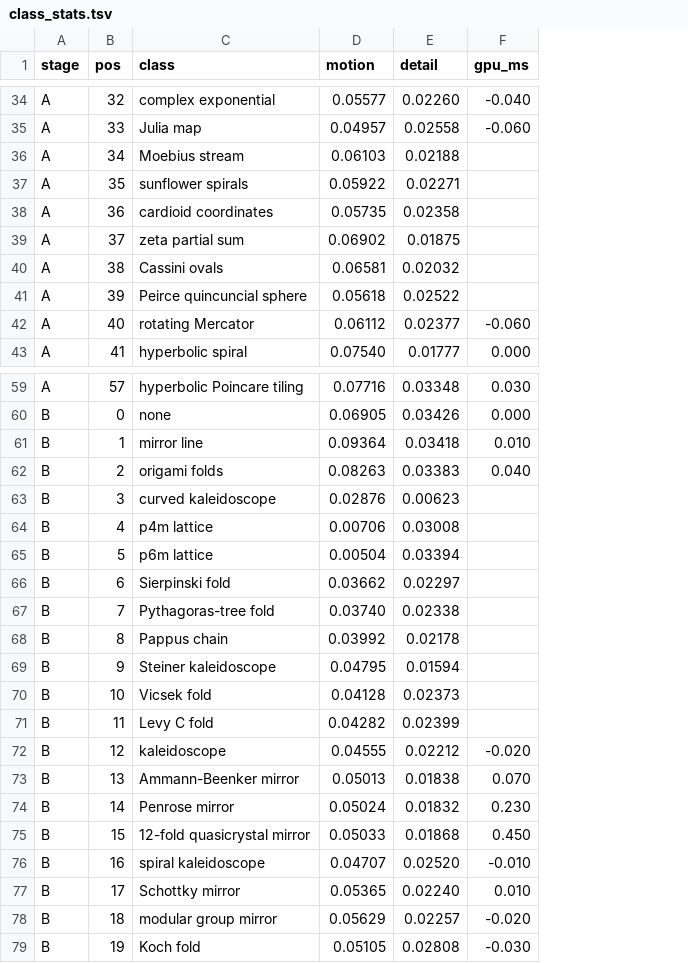
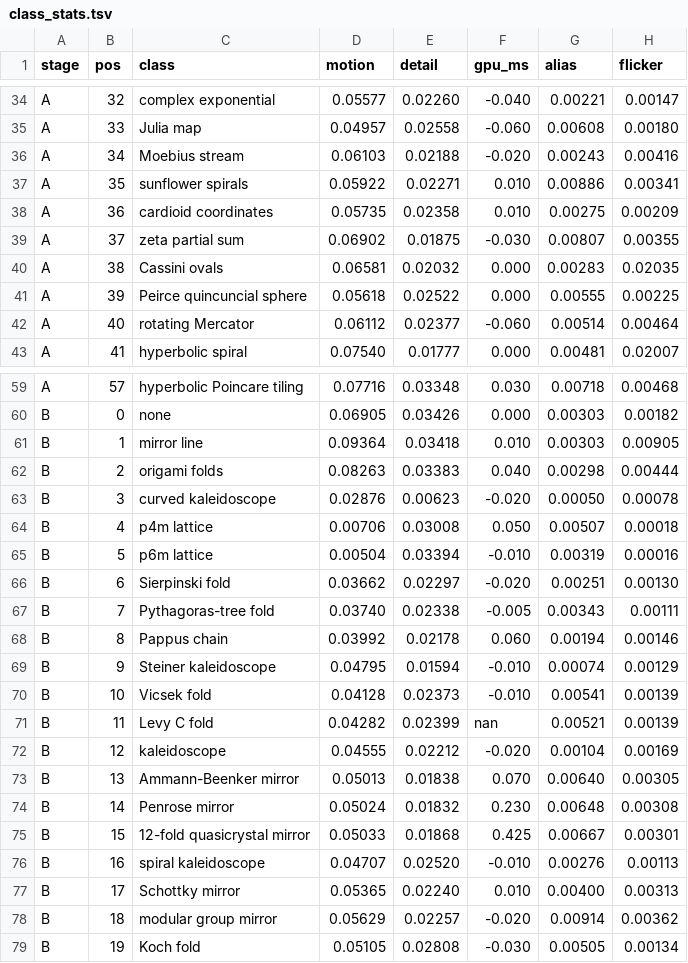
Before and after one commit to reneweller-coding/KaleidoscopeEnhanced, a TSV file: Tools/scenegen/class_stats.tsv, drawn as a sheet; only a part is shown, gaps mark what is left out; the diff covers the shown part only; the diff names each change by its address in the sheet, - before the commit and + after, or states it on an @@ line.

```diff
--- a/Tools/scenegen/class_stats.tsv
+++ b/Tools/scenegen/class_stats.tsv
+column G (alias), rows 34-43: 0.00221 | 0.00608 | 0.00243 | 0.00886 | 0.00275 | 0.00807 | 0.00283 | 0.00555 | 0.00514 | 0.00481; rows 59-79: 0.00718 | 0.00303 | 0.00303 | 0.00298 | 0.00050 | 0.00507 | 0.00319 | 0.00251 | 0.00343 | 0.00194 | 0.00074 | 0.00541 | 0.00521 | 0.00104 | 0.00640 | 0.00648 | 0.00667 | 0.00276 | 0.00400 | 0.00914 | 0.00505
+column H (flicker), rows 34-43: 0.00147 | 0.00180 | 0.00416 | 0.00341 | 0.00209 | 0.00355 | 0.02035 | 0.00225 | 0.00464 | 0.02007; rows 59-79: 0.00468 | 0.00182 | 0.00905 | 0.00444 | 0.00078 | 0.00018 | 0.00016 | 0.00130 | 0.00111 | 0.00146 | 0.00129 | 0.00139 | 0.00139 | 0.00169 | 0.00305 | 0.00308 | 0.00301 | 0.00113 | 0.00313 | 0.00362 | 0.00134
-F36 (gpu_ms): (empty)
+F36 (gpu_ms): -0.020
-F37:F38 (gpu_ms): (empty)
+F37:F38 (gpu_ms): 0.010
-F39 (gpu_ms): (empty)
+F39 (gpu_ms): -0.030
-F40:F41 (gpu_ms): (empty)
+F40:F41 (gpu_ms): 0.000
-F63 (gpu_ms): (empty)
+F63 (gpu_ms): -0.020
-F64 (gpu_ms): (empty)
+F64 (gpu_ms): 0.050
-F65 (gpu_ms): (empty)
+F65 (gpu_ms): -0.010
-F66 (gpu_ms): (empty)
+F66 (gpu_ms): -0.020
-F67 (gpu_ms): (empty)
+F67 (gpu_ms): -0.005
-F68 (gpu_ms): (empty)
+F68 (gpu_ms): 0.060
-F69:F70 (gpu_ms): (empty)
+F69:F70 (gpu_ms): -0.010
-F71 (gpu_ms): (empty)
+F71 (gpu_ms): nan
-F75 (gpu_ms): 0.450
+F75 (gpu_ms): 0.425
```
Also changed, not shown: 50 edited cells elsewhere in this file, 6 other files.
